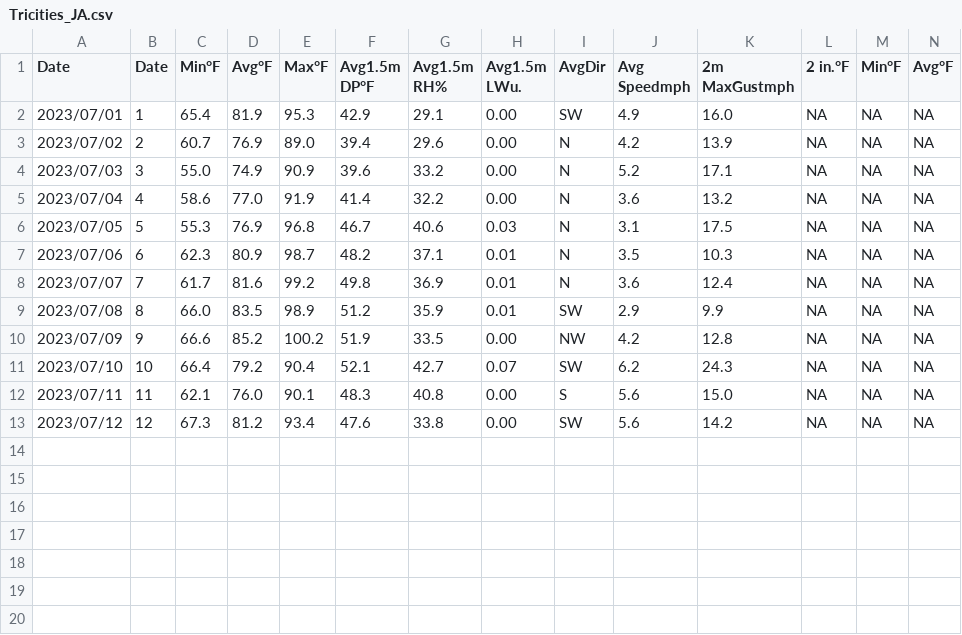
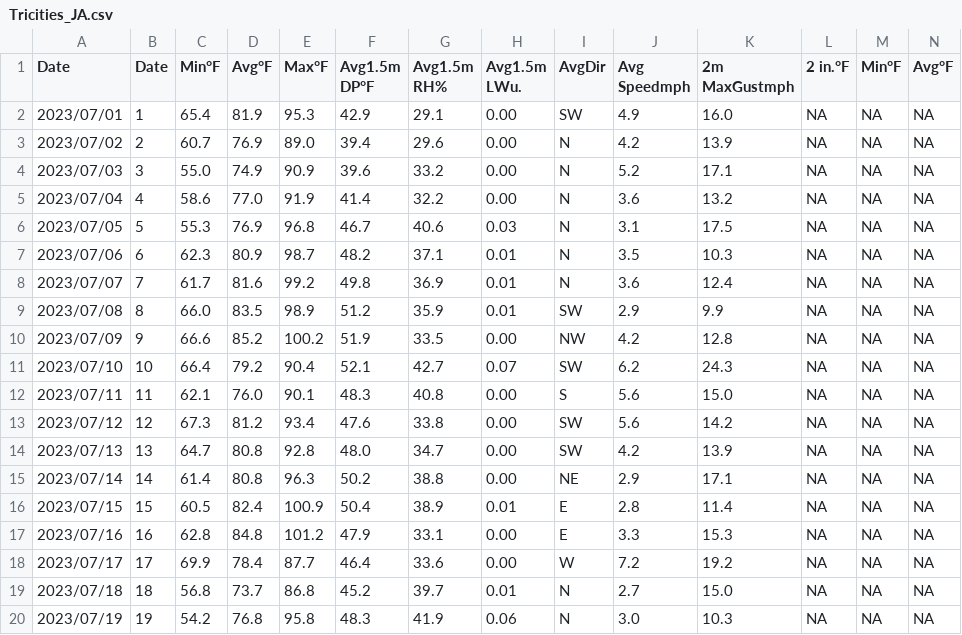
Before and after one commit to d-linnard/LateBlight, a CSV file: WeatherForecasts/2023/Monthly/Tricities_JA.csv, drawn as a sheet; only a part is shown; rows hold the shown columns only; the diff names each change by its address in the sheet, - before the commit and + after, or states it on an @@ line.

```diff
--- a/WeatherForecasts/2023/Monthly/Tricities_JA.csv
+++ b/WeatherForecasts/2023/Monthly/Tricities_JA.csv
+row 14: 2023/07/13 | 13 | 64.7 | 80.8 | 92.8 | 48.0 | 34.7 | 0.00 | SW | 4.2 | 13.9 | NA | NA | NA
+row 15: 2023/07/14 | 14 | 61.4 | 80.8 | 96.3 | 50.2 | 38.8 | 0.00 | NE | 2.9 | 17.1 | NA | NA | NA
+row 16: 2023/07/15 | 15 | 60.5 | 82.4 | 100.9 | 50.4 | 38.9 | 0.01 | E | 2.8 | 11.4 | NA | NA | NA
+row 17: 2023/07/16 | 16 | 62.8 | 84.8 | 101.2 | 47.9 | 33.1 | 0.00 | E | 3.3 | 15.3 | NA | NA | NA
+row 18: 2023/07/17 | 17 | 69.9 | 78.4 | 87.7 | 46.4 | 33.6 | 0.00 | W | 7.2 | 19.2 | NA | NA | NA
+row 19: 2023/07/18 | 18 | 56.8 | 73.7 | 86.8 | 45.2 | 39.7 | 0.01 | N | 2.7 | 15.0 | NA | NA | NA
+row 20: 2023/07/19 | 19 | 54.2 | 76.8 | 95.8 | 48.3 | 41.9 | 0.06 | N | 3.0 | 10.3 | NA | NA | NA
```
Also changed, not shown: WeatherForecasts/2023/Monthly/Othello_JA.csv, WeatherForecasts/2023/Monthly/Prosser_JA.csv, 4 other files.
